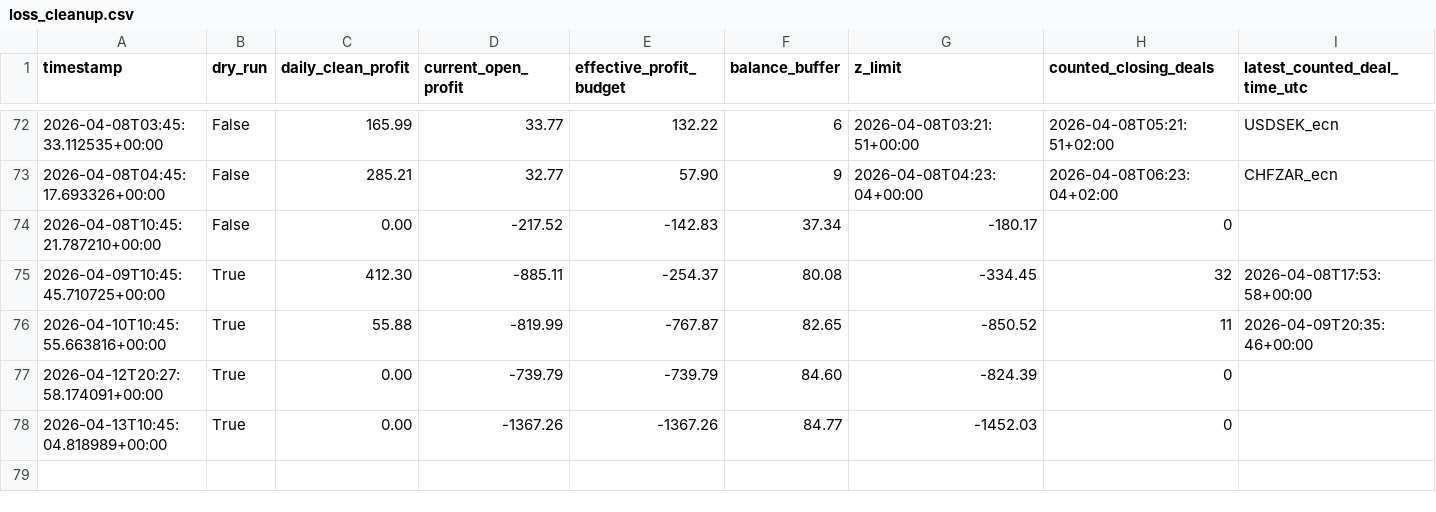
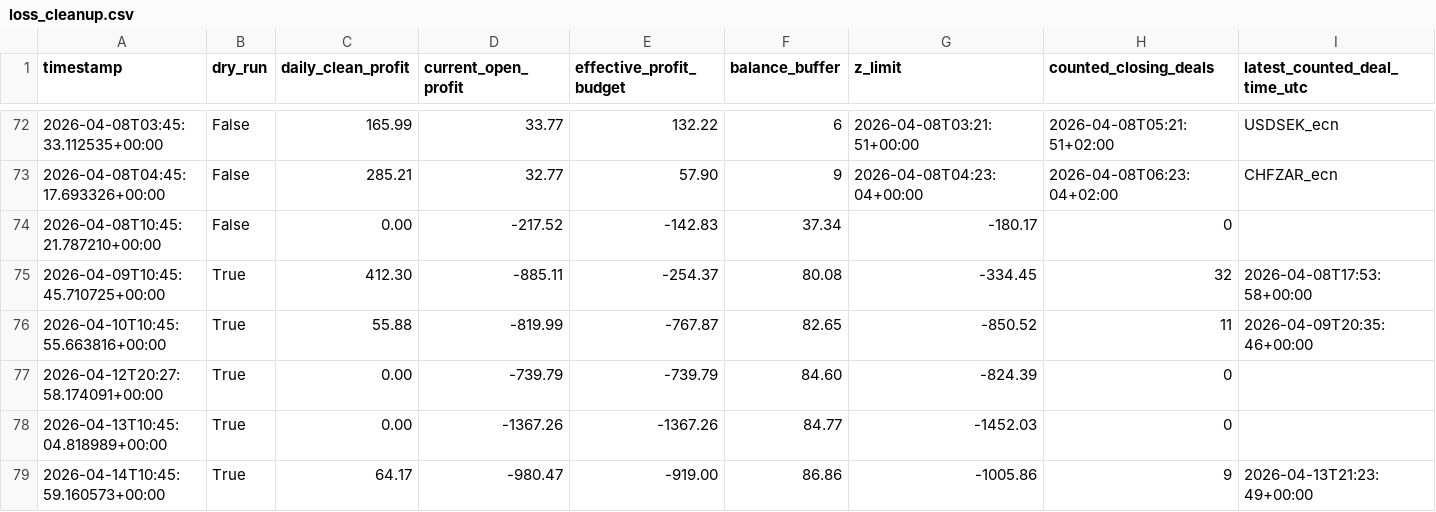
Before and after one commit to StepanSukovyc/mql5, a CSV file: analysis/python/trade_logs/loss_cleanup.csv, drawn as a sheet; only a part is shown, gaps mark what is left out; rows hold the shown columns only; the diff names each change by its address in the sheet, - before the commit and + after, or states it on an @@ line.

```diff
--- a/analysis/python/trade_logs/loss_cleanup.csv
+++ b/analysis/python/trade_logs/loss_cleanup.csv
+row 79: 2026-04-14T10:45:59.160573+00:00 | True | 64.17 | -980.47 | -919.00 | 86.86 | -1005.86 | 9 | 2026-04-13T21:23:49+00:00
```
Also changed, not shown: analysis/python/trade_logs/loss_cleanup_daily_deals.csv, analysis/python/trade_logs/profit_cleanup.csv, 4 other files.
